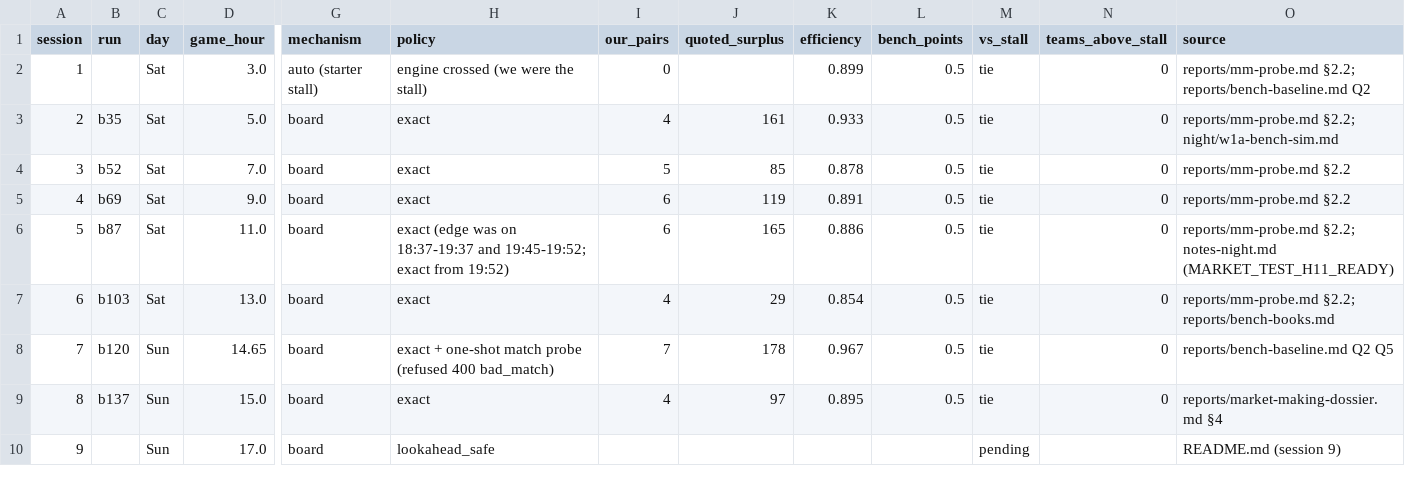
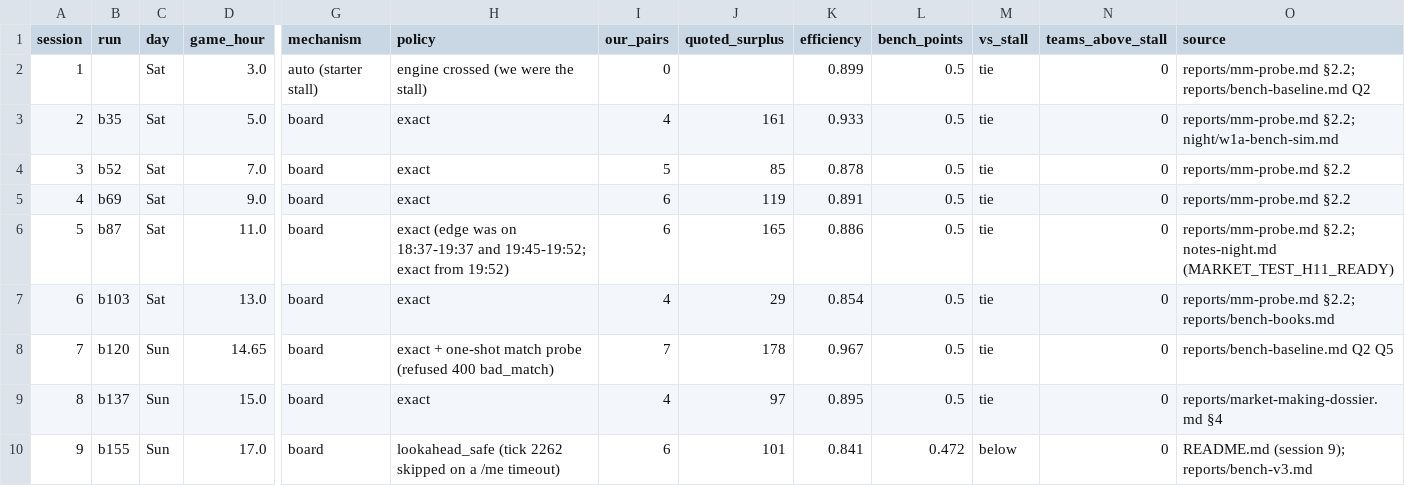
Before and after one commit to claude-hackaton-madrid-team-1/bazaar, a CSV file: docs/market-making/sessions.csv, drawn as a sheet; only a part is shown, gaps mark what is left out; the diff names each change by its address in the sheet, - before the commit and + after, or states it on an @@ line.

Commit message:
docs(market-making): session 9 (b155) filled in: result, tick-by-tick cause, decisions after the bench; bench-v3 merged in

```diff
--- a/docs/market-making/sessions.csv
+++ b/docs/market-making/sessions.csv
-B10 (run): (empty)
+B10 (run): b155
-H10 (policy): lookahead_safe
+H10 (policy): lookahead_safe (tick 2262 skipped on a /me timeout)
-I10 (our_pairs): (empty)
+I10 (our_pairs): 6
-J10 (quoted_surplus): (empty)
+J10 (quoted_surplus): 101
-K10 (efficiency): (empty)
+K10 (efficiency): 0.841
-L10 (bench_points): (empty)
+L10 (bench_points): 0.472
-M10 (vs_stall): pending
+M10 (vs_stall): below
-N10 (teams_above_stall): (empty)
+N10 (teams_above_stall): 0
-O10 (source): README.md (session 9)
+O10 (source): README.md (session 9); reports/bench-v3.md
```
Also changed, not shown: 2 other files.
